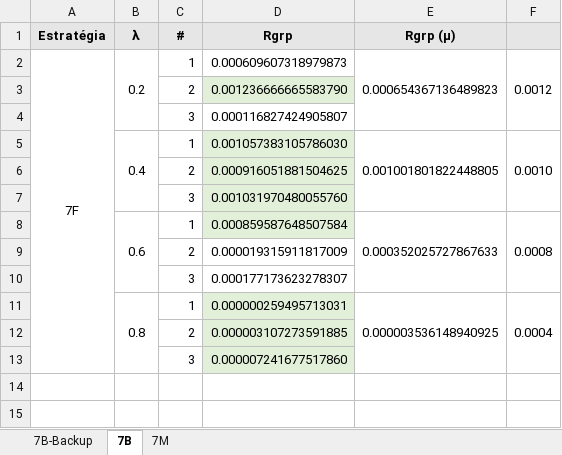
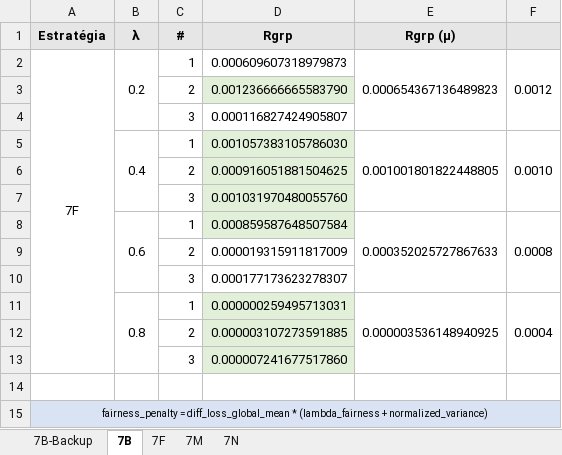
Before and after one commit to ravarmes/recsys-fair-federation-flower, an Excel workbook: _resultados/_resultados.xlsx, sheet 7B, drawn as a sheet; values as stored, in another font and other column widths than the file's, no borders; charts and pictures not drawn; the diff names each change by its address in the sheet, - before the commit and + after, or states it on an @@ line.

```diff
--- a/_resultados/_resultados.xlsx (sheet 7B)
+++ b/_resultados/_resultados.xlsx (sheet 7B)
+sheet tab: 7F
+sheet tab: 7N
+row 14: (empty)
+row 15: fairness_penalty = diff_loss_global_mean * (lambda_fairness + normalized_variance)
```
Also changed, not shown: sheet 7M, charts or pictures, 22 other files.
